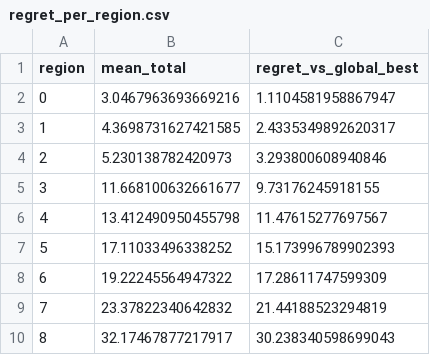
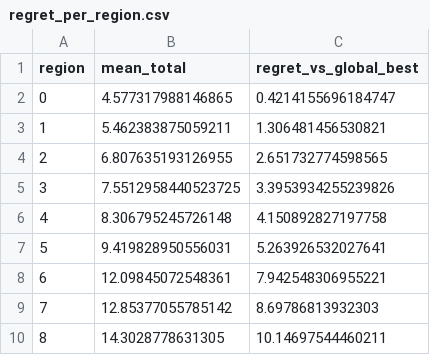
Before and after one commit to mrashidatud/spm, a CSV file: workflow_analysis/analysis_data/sens_out/regret_per_region.csv, drawn as a sheet.

```diff
--- a/workflow_analysis/analysis_data/sens_out/regret_per_region.csv
+++ b/workflow_analysis/analysis_data/sens_out/regret_per_region.csv
@@ -1,10 +1,10 @@
 region,mean_total,regret_vs_global_best
-0,3.0467963693669216,1.1104581958867947
-1,4.3698731627421585,2.4335349892620317
-2,5.230138782420973,3.293800608940846
-3,11.668100632661677,9.73176245918155
-4,13.412490950455798,11.47615277697567
-5,17.11033496338252,15.173996789902393
-6,19.22245564947322,17.28611747599309
-7,23.37822340642832,21.44188523294819
-8,32.17467877217917,30.238340598699043
+0,4.577317988146865,0.4214155696184747
+1,5.462383875059211,1.306481456530821
+2,6.807635193126955,2.651732774598565
+3,7.5512958440523725,3.3953934255239826
+4,8.306795245726148,4.150892827197758
+5,9.419828950556031,5.263926532027641
+6,12.09845072548361,7.942548306955221
+7,12.85377055785142,8.69786813932303
+8,14.3028778631305,10.14697544460211
```
Also changed, not shown: workflow_analysis/analysis_data/sens_out/regions_by_total.csv, 24 other files.
